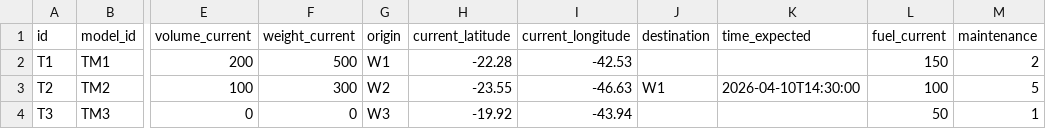
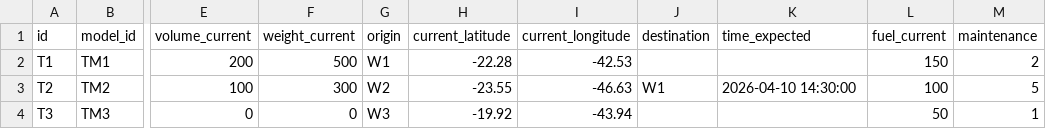
Before and after one commit to Bruno-Grosso/Simple-Logistic-System, a CSV file: back/db/data/nodes/trucks.csv, drawn as a sheet; only a part is shown, gaps mark what is left out; the diff names each change by its address in the sheet, - before the commit and + after, or states it on an @@ line.

Commit message:
Fix time format for truck T2
Updated time format for truck T2 in trucks.csv.

```diff
--- a/back/db/data/nodes/trucks.csv
+++ b/back/db/data/nodes/trucks.csv
-K3 (time_expected): 2026-04-10T14:30:00
+K3 (time_expected): 2026-04-10 14:30:00
```
